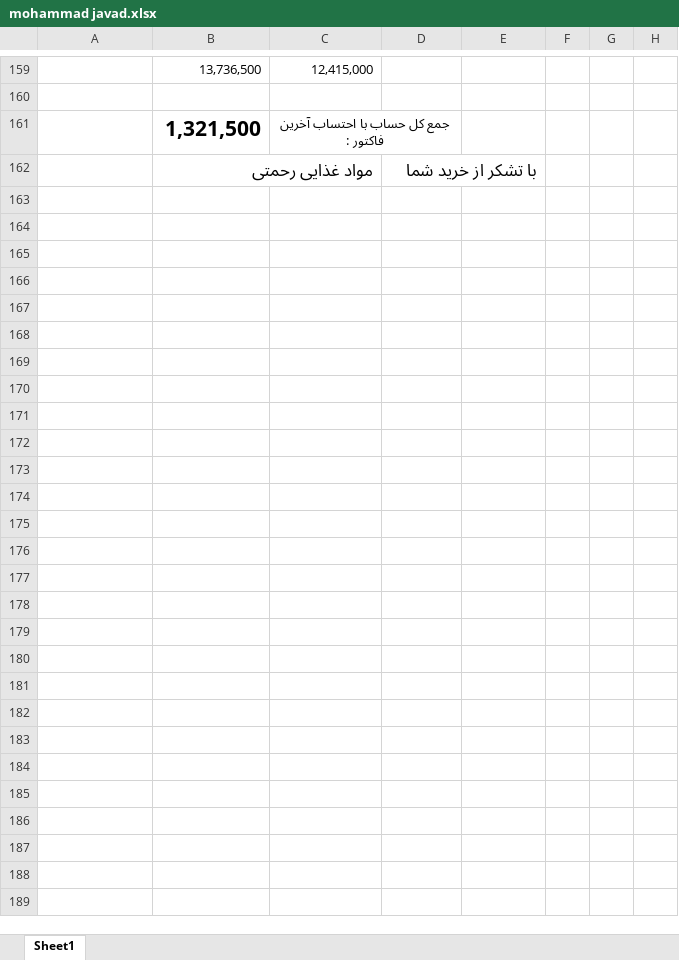
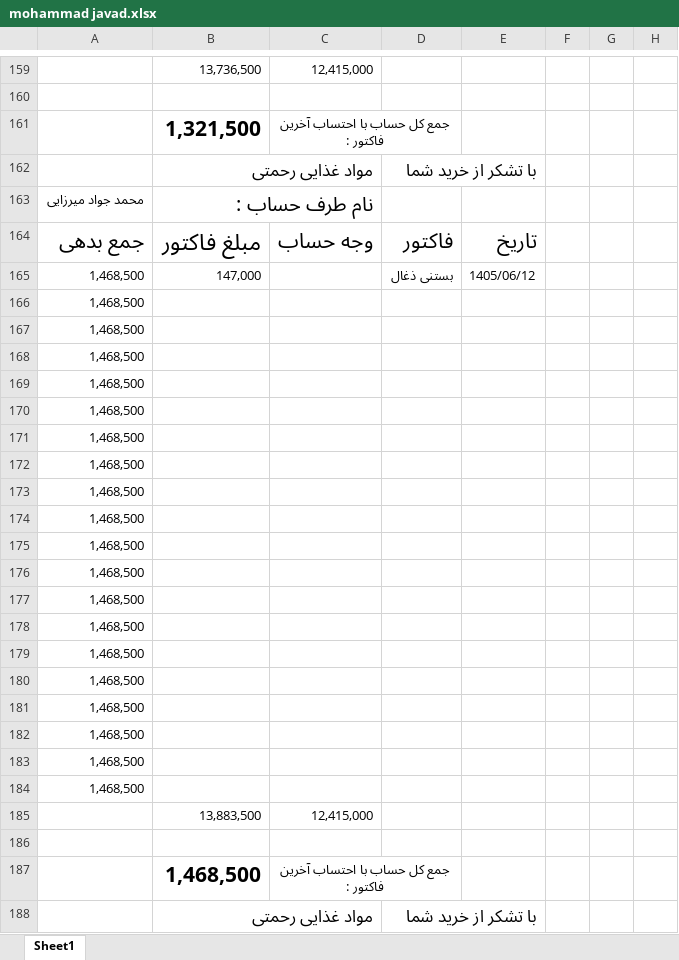
Before and after one commit to Hamidmarket/hesab, an Excel workbook: customers/mohammad javad.xlsx, sheet Sheet1, drawn as a sheet; only a part is shown, gaps mark what is left out; values as stored, in another font and other column widths than the file's, no borders; conditional formats not drawn; the diff covers the shown part only; the diff names each change by its address in the sheet, - before the commit and + after, or states it on an @@ line.

```diff
--- a/customers/mohammad javad.xlsx (sheet Sheet1)
+++ b/customers/mohammad javad.xlsx (sheet Sheet1)
+row 162:  | مواد غذایی رحمتی |  | با تشکر از خرید شما
+row 163: محمد جواد میرزایی | نام طرف حساب :
+row 164: جمع بدهی | مبلغ فاکتور | وجه حساب | فاکتور | تاریخ
+row 165: 1,468,500 | 147,000 |  | بستنی ذغال | 1405/06/12
+row 166: 1,468,500
+row 167: 1,468,500
+row 168: 1,468,500
+row 169: 1,468,500
+row 170: 1,468,500
+row 171: 1,468,500
+row 172: 1,468,500
+row 173: 1,468,500
+row 174: 1,468,500
+row 175: 1,468,500
+row 176: 1,468,500
+row 177: 1,468,500
+row 178: 1,468,500
+row 179: 1,468,500
+row 180: 1,468,500
+row 181: 1,468,500
+row 182: 1,468,500
+row 183: 1,468,500
+row 184: 1,468,500
+row 185:  | 13,883,500 | 12,415,000
+row 186: (empty)
+row 187:  | 1,468,500 | جمع کل حساب با احتساب آخرین فاکتور :
```
Also changed, not shown: 1 edited cell elsewhere in this sheet, customers.xlsx, 2 other files.
